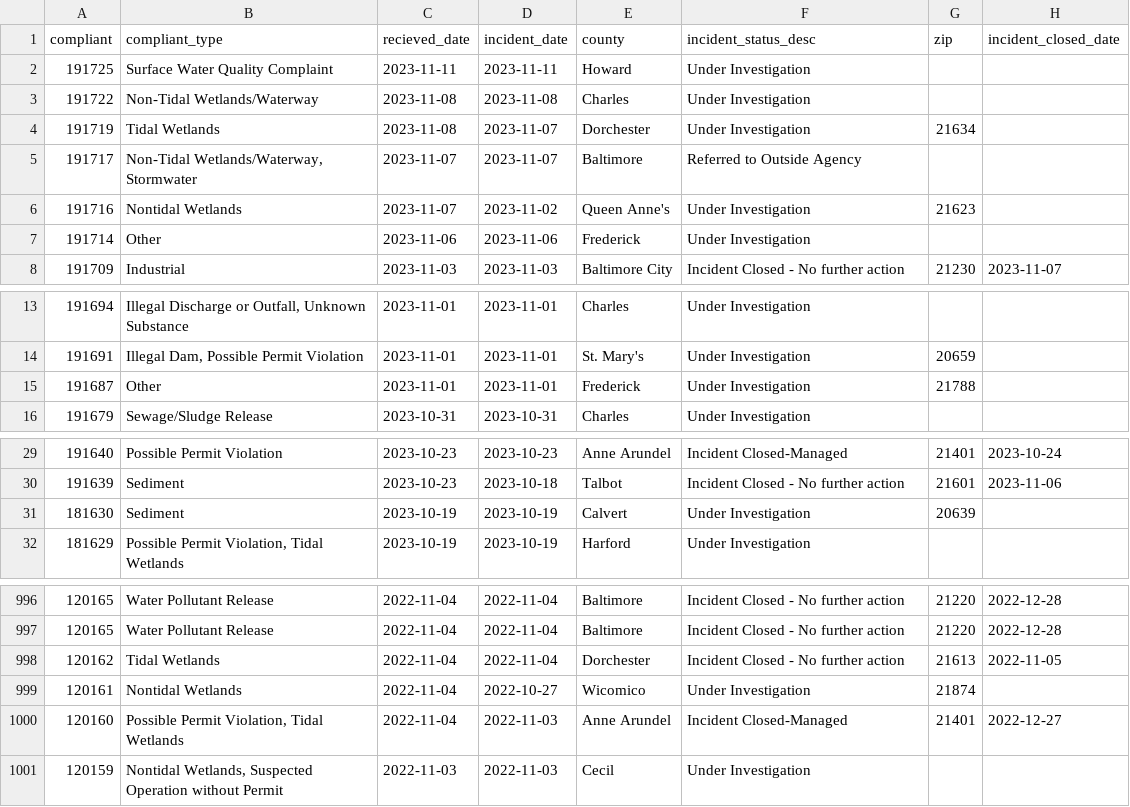
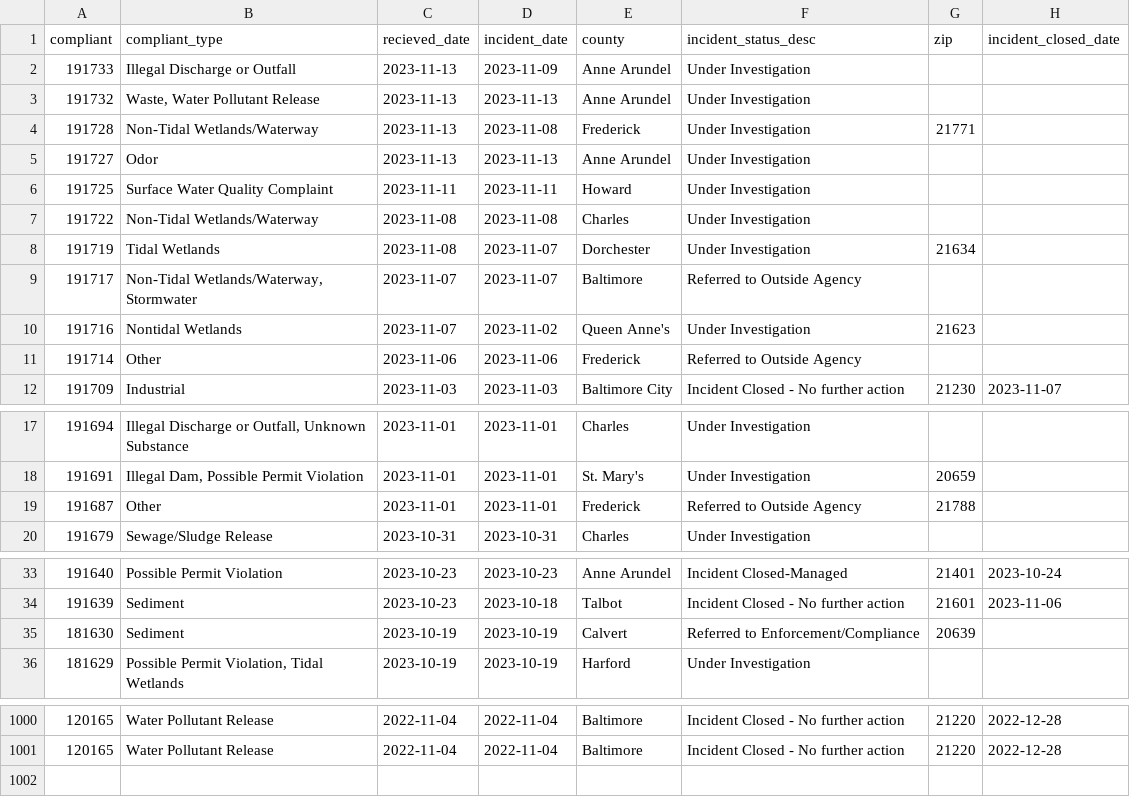
Before and after one commit to amandavhernan/enviro_complaints, a CSV file: complaints_data.csv, drawn as a sheet; only a part is shown, gaps mark what is left out; the diff covers the shown part only.

Commit message:
new complaints found

```diff
--- a/complaints_data.csv
+++ b/complaints_data.csv
@@ -1,2 +1,6 @@
 compliant,compliant_type,recieved_date,incident_date,county,incident_status_desc,zip,incident_closed_date
+191733,Illegal Discharge or Outfall,2023-11-13,2023-11-09,Anne Arundel,Under Investigation,,
+191732,"Waste, Water Pollutant Release",2023-11-13,2023-11-13,Anne Arundel,Under Investigation,,
+191728,Non-Tidal Wetlands/Waterway,2023-11-13,2023-11-08,Frederick,Under Investigation,21771,
+191727,Odor,2023-11-13,2023-11-13,Anne Arundel,Under Investigation,,
 191725,Surface Water Quality Complaint,2023-11-11,2023-11-11,Howard,Under Investigation,,
@@ -6,3 +10,3 @@ compliant,compliant_type,recieved_date,incident_date,county,incident_status_desc
 191716,Nontidal Wetlands,2023-11-07,2023-11-02,Queen Anne's,Under Investigation,21623,
-191714,Other,2023-11-06,2023-11-06,Frederick,Under Investigation,,
+191714,Other,2023-11-06,2023-11-06,Frederick,Referred to Outside Agency,,
 191709,Industrial,2023-11-03,2023-11-03,Baltimore City,Incident Closed - No further action,21230,2023-11-07
@@ -14,3 +18,3 @@ compliant,compliant_type,recieved_date,incident_date,county,incident_status_desc
 191691,"Illegal Dam, Possible Permit Violation",2023-11-01,2023-11-01,St. Mary's,Under Investigation,20659,
-191687,Other,2023-11-01,2023-11-01,Frederick,Under Investigation,21788,
+191687,Other,2023-11-01,2023-11-01,Frederick,Referred to Outside Agency,21788,
 191679,Sewage/Sludge Release,2023-10-31,2023-10-31,Charles,Under Investigation,,
@@ -30,3 +34,3 @@ compliant,compliant_type,recieved_date,incident_date,county,incident_status_desc
 191639,Sediment,2023-10-23,2023-10-18,Talbot,Incident Closed - No further action,21601,2023-11-06
-181630,Sediment,2023-10-19,2023-10-19,Calvert,Under Investigation,20639,
+181630,Sediment,2023-10-19,2023-10-19,Calvert,Referred to Enforcement/Compliance,20639,
 181629,"Possible Permit Violation, Tidal Wetlands",2023-10-19,2023-10-19,Harford,Under Investigation,,
@@ -997,5 +1001 @@ compliant,compliant_type,recieved_date,incident_date,county,incident_status_desc
 120165,Water Pollutant Release,2022-11-04,2022-11-04,Baltimore,Incident Closed - No further action,21220,2022-12-28
-120162,Tidal Wetlands,2022-11-04,2022-11-04,Dorchester,Incident Closed - No further action,21613,2022-11-05
-120161,Nontidal Wetlands,2022-11-04,2022-10-27,Wicomico,Under Investigation,21874,
-120160,"Possible Permit Violation, Tidal Wetlands",2022-11-04,2022-11-03,Anne Arundel,Incident Closed-Managed,21401,2022-12-27
-120159,"Nontidal Wetlands, Suspected Operation without Permit",2022-11-03,2022-11-03,Cecil,Under Investigation,,
```
Also changed, not shown: 1 edited cell elsewhere in this file, 1 other file.
